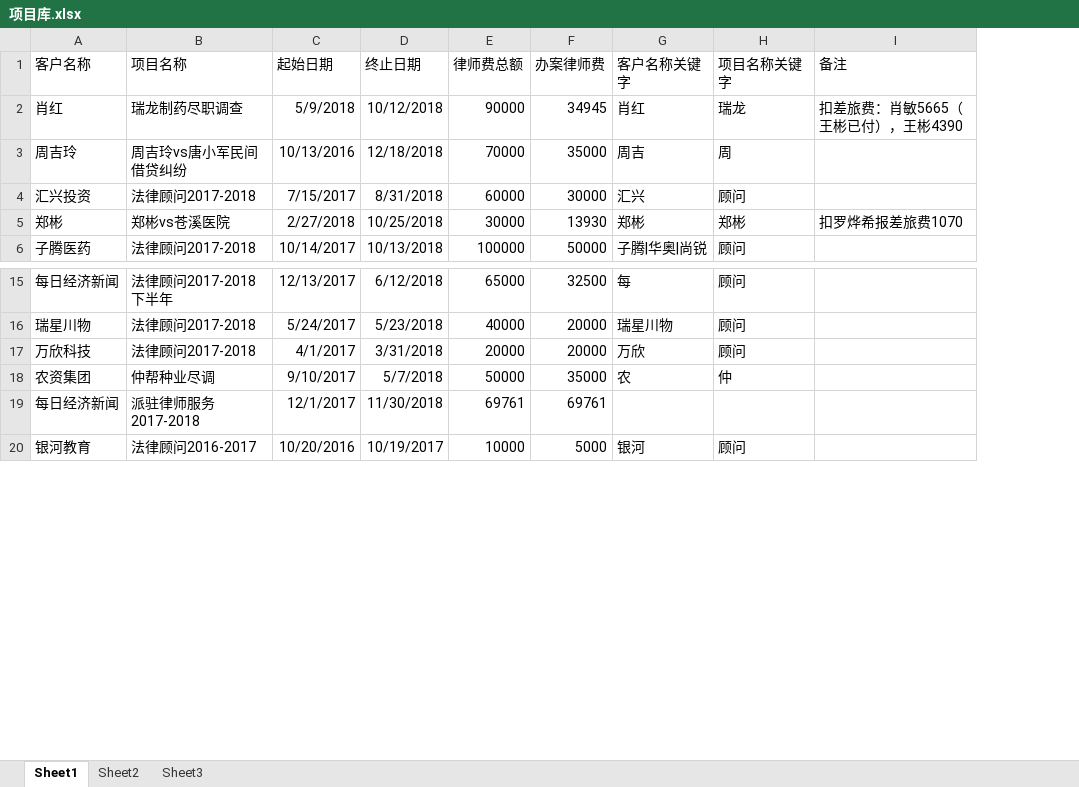
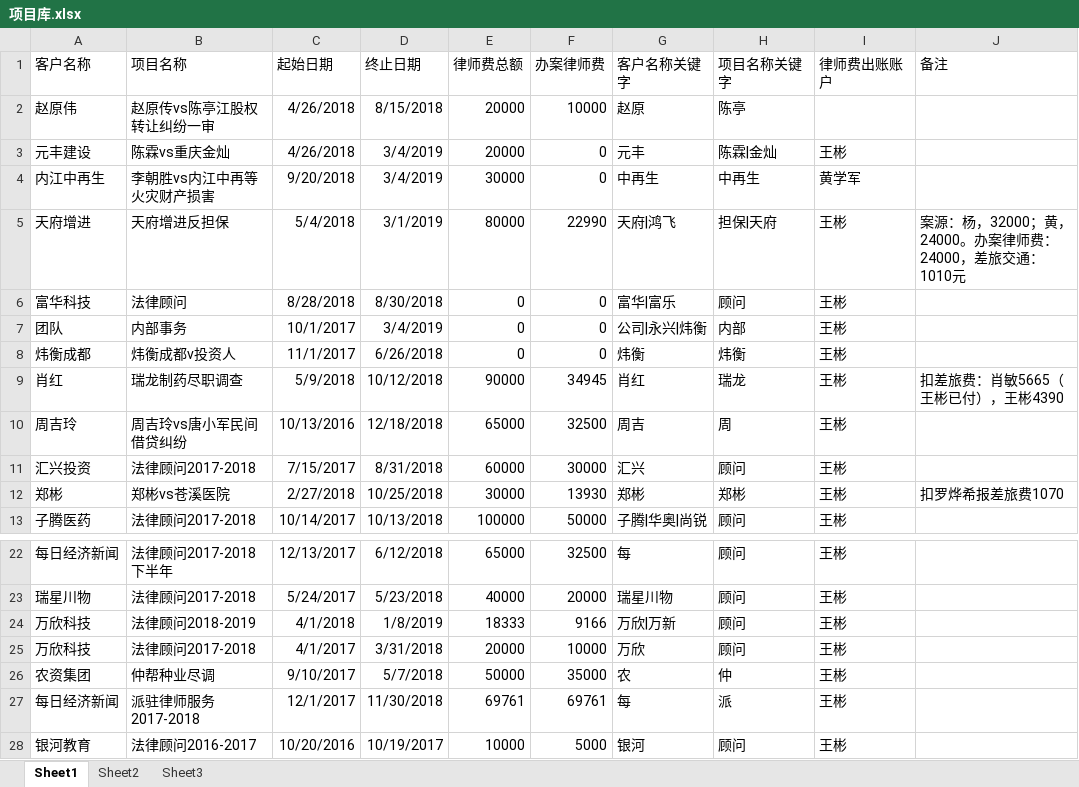
Before and after one commit to prana70/lawyerteam, an Excel workbook: config/项目库.xlsx, sheet Sheet1, drawn as a sheet; only a part is shown, gaps mark what is left out; values as stored, in another font and other column widths than the file's, no borders; conditional formats not drawn; addresses are those after the commit; the diff names each change by its address in the sheet, - before the commit and + after, or states it on an @@ line.

```diff
--- a/config/项目库.xlsx (sheet Sheet1)
+++ b/config/项目库.xlsx (sheet Sheet1)
+column I (律师费出账账户), rows 9-13: all 王彬; rows 22-23: 王彬 | 王彬; rows 25-28: all 王彬
+row 2: 赵原伟 | 赵原传vs陈亭江股权转让纠纷一审 | 4/26/2018 | 8/15/2018 | 20000 | 10000 | 赵原 | 陈亭
+row 3: 元丰建设 | 陈霖vs重庆金灿 | 4/26/2018 | 3/4/2019 | 20000 | 0 | 元丰 | 陈霖|金灿 | 王彬
+row 4: 内江中再生 | 李朝胜vs内江中再等火灾财产损害 | 9/20/2018 | 3/4/2019 | 30000 | 0 | 中再生 | 中再生 | 黄学军
+row 5: 天府增进 | 天府增进反担保 | 5/4/2018 | 3/1/2019 | 80000 | 22990 | 天府|鸿飞 | 担保|天府 | 王彬 | 案源：杨，32000；黄，24000。办案律师费：24000，差旅交通：1010元
+row 6: 富华科技 | 法律顾问 | 8/28/2018 | 8/30/2018 | 0 | 0 | 富华|富乐 | 顾问 | 王彬
+row 7: 团队 | 内部事务 | 10/1/2017 | 3/4/2019 | 0 | 0 | 公司|永兴|炜衡 | 内部 | 王彬
+row 8: 炜衡成都 | 炜衡成都v投资人 | 11/1/2017 | 6/26/2018 | 0 | 0 | 炜衡 | 炜衡 | 王彬
-E10 (律师费总额): 70000
+E10 (律师费总额): 65000
-F10 (办案律师费): 35000
+F10 (办案律师费): 32500
+row 24: 万欣科技 | 法律顾问2018-2019 | 4/1/2018 | 1/8/2019 | 18333 | 9166 | 万欣|万新 | 顾问 | 王彬
-F25 (办案律师费): 20000
+F25 (办案律师费): 10000
-G27 (客户名称关键字): (empty)
+G27 (客户名称关键字): 每
-H27 (项目名称关键字): (empty)
+H27 (项目名称关键字): 派
```
Also changed, not shown: config/律师身份.xlsx, data/数据导出.xlsx, 11 other files.
